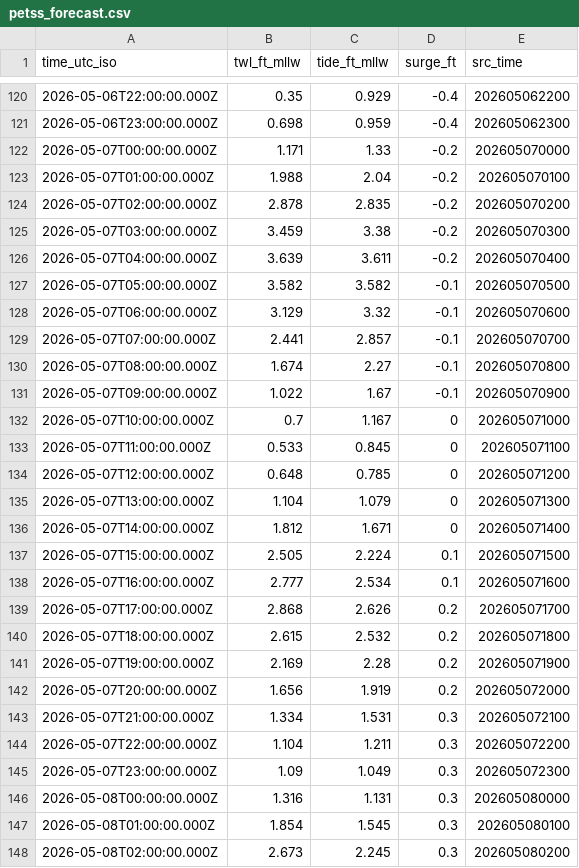
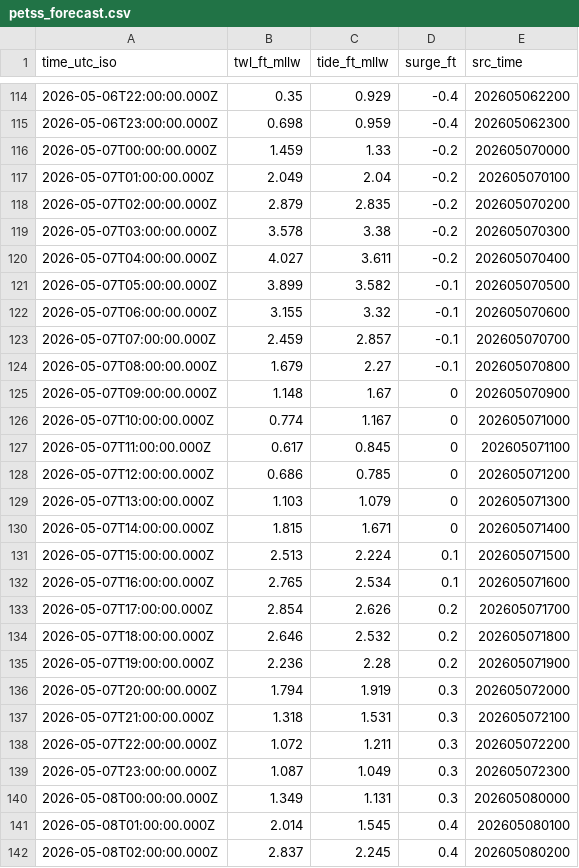
Before and after one commit to hondrospj/OceanCity, a CSV file: data/petss_forecast.csv, drawn as a sheet; only a part is shown, gaps mark what is left out; the diff covers the shown part only.

```diff
--- a/data/petss_forecast.csv
+++ b/data/petss_forecast.csv
@@ -121,28 +115,28 @@ time_utc_iso,twl_ft_mllw,tide_ft_mllw,surge_ft,src_time
 2026-05-06T23:00:00.000Z,0.698,0.959,-0.4,202605062300
-2026-05-07T00:00:00.000Z,1.171,1.33,-0.2,202605070000
-2026-05-07T01:00:00.000Z,1.988,2.04,-0.2,202605070100
-2026-05-07T02:00:00.000Z,2.878,2.835,-0.2,202605070200
-2026-05-07T03:00:00.000Z,3.459,3.38,-0.2,202605070300
-2026-05-07T04:00:00.000Z,3.639,3.611,-0.2,202605070400
-2026-05-07T05:00:00.000Z,3.582,3.582,-0.1,202605070500
-2026-05-07T06:00:00.000Z,3.129,3.32,-0.1,202605070600
-2026-05-07T07:00:00.000Z,2.441,2.857,-0.1,202605070700
-2026-05-07T08:00:00.000Z,1.674,2.27,-0.1,202605070800
-2026-05-07T09:00:00.000Z,1.022,1.67,-0.1,202605070900
-2026-05-07T10:00:00.000Z,0.7,1.167,0,202605071000
-2026-05-07T11:00:00.000Z,0.533,0.845,0,202605071100
-2026-05-07T12:00:00.000Z,0.648,0.785,0,202605071200
-2026-05-07T13:00:00.000Z,1.104,1.079,0,202605071300
-2026-05-07T14:00:00.000Z,1.812,1.671,0,202605071400
-2026-05-07T15:00:00.000Z,2.505,2.224,0.1,202605071500
-2026-05-07T16:00:00.000Z,2.777,2.534,0.1,202605071600
-2026-05-07T17:00:00.000Z,2.868,2.626,0.2,202605071700
-2026-05-07T18:00:00.000Z,2.615,2.532,0.2,202605071800
-2026-05-07T19:00:00.000Z,2.169,2.28,0.2,202605071900
-2026-05-07T20:00:00.000Z,1.656,1.919,0.2,202605072000
-2026-05-07T21:00:00.000Z,1.334,1.531,0.3,202605072100
-2026-05-07T22:00:00.000Z,1.104,1.211,0.3,202605072200
-2026-05-07T23:00:00.000Z,1.09,1.049,0.3,202605072300
-2026-05-08T00:00:00.000Z,1.316,1.131,0.3,202605080000
-2026-05-08T01:00:00.000Z,1.854,1.545,0.3,202605080100
-2026-05-08T02:00:00.000Z,2.673,2.245,0.3,202605080200
+2026-05-07T00:00:00.000Z,1.459,1.33,-0.2,202605070000
+2026-05-07T01:00:00.000Z,2.049,2.04,-0.2,202605070100
+2026-05-07T02:00:00.000Z,2.879,2.835,-0.2,202605070200
+2026-05-07T03:00:00.000Z,3.578,3.38,-0.2,202605070300
+2026-05-07T04:00:00.000Z,4.027,3.611,-0.2,202605070400
+2026-05-07T05:00:00.000Z,3.899,3.582,-0.1,202605070500
+2026-05-07T06:00:00.000Z,3.155,3.32,-0.1,202605070600
+2026-05-07T07:00:00.000Z,2.459,2.857,-0.1,202605070700
+2026-05-07T08:00:00.000Z,1.679,2.27,-0.1,202605070800
+2026-05-07T09:00:00.000Z,1.148,1.67,0,202605070900
+2026-05-07T10:00:00.000Z,0.774,1.167,0,202605071000
+2026-05-07T11:00:00.000Z,0.617,0.845,0,202605071100
+2026-05-07T12:00:00.000Z,0.686,0.785,0,202605071200
+2026-05-07T13:00:00.000Z,1.103,1.079,0,202605071300
+2026-05-07T14:00:00.000Z,1.815,1.671,0,202605071400
+2026-05-07T15:00:00.000Z,2.513,2.224,0.1,202605071500
+2026-05-07T16:00:00.000Z,2.765,2.534,0.1,202605071600
+2026-05-07T17:00:00.000Z,2.854,2.626,0.2,202605071700
+2026-05-07T18:00:00.000Z,2.646,2.532,0.2,202605071800
+2026-05-07T19:00:00.000Z,2.236,2.28,0.2,202605071900
+2026-05-07T20:00:00.000Z,1.794,1.919,0.3,202605072000
+2026-05-07T21:00:00.000Z,1.318,1.531,0.3,202605072100
+2026-05-07T22:00:00.000Z,1.072,1.211,0.3,202605072200
+2026-05-07T23:00:00.000Z,1.087,1.049,0.3,202605072300
+2026-05-08T00:00:00.000Z,1.349,1.131,0.3,202605080000
+2026-05-08T01:00:00.000Z,2.014,1.545,0.4,202605080100
+2026-05-08T02:00:00.000Z,2.837,2.245,0.4,202605080200
```
Also changed, not shown: 6 added rows, 6 removed rows and 84 edited cells elsewhere in this file, 3 other files.
